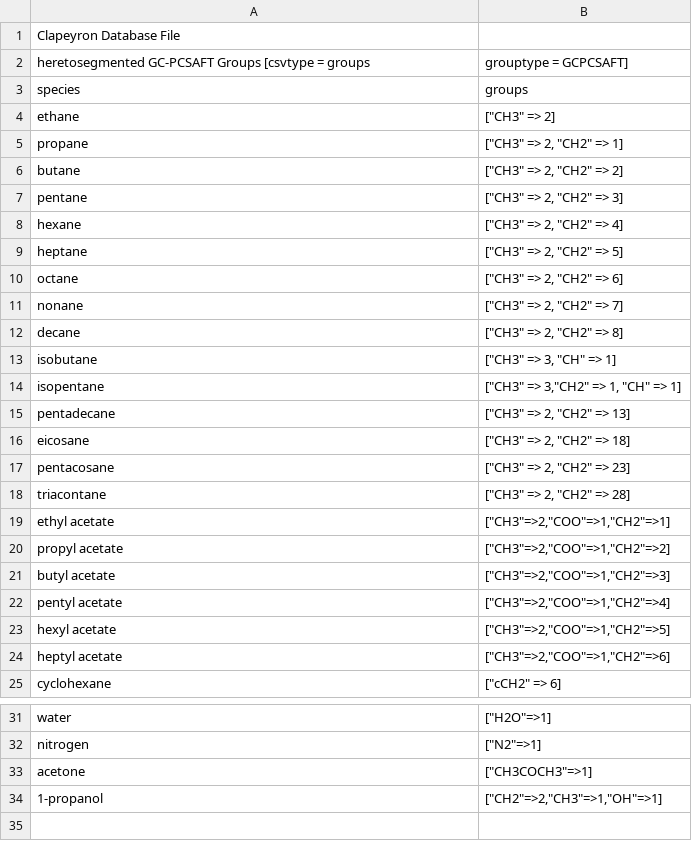
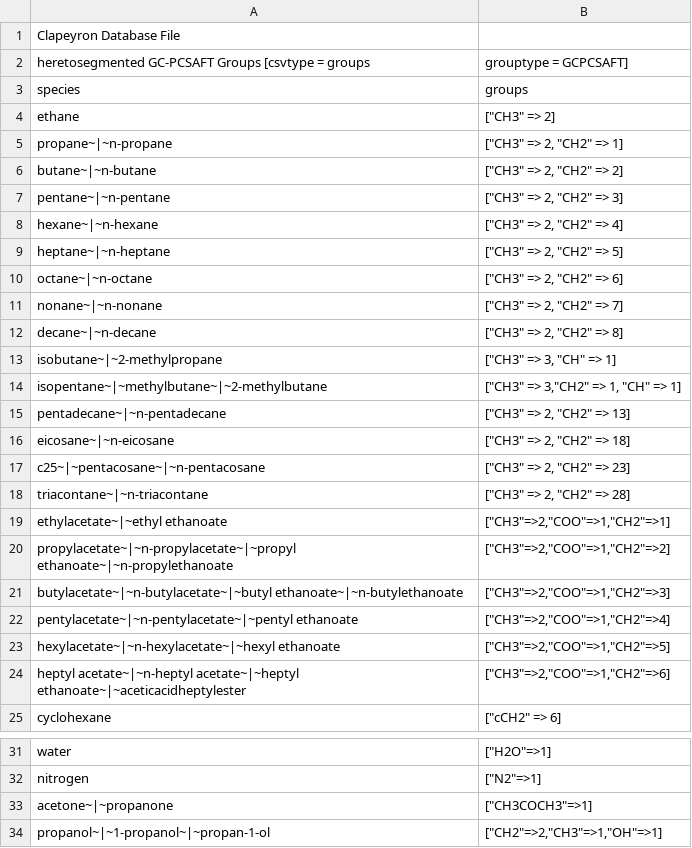
Before and after one commit to ClapeyronThermo/Clapeyron.jl, a CSV file: database/SAFT/PCSAFT/gcPCSAFT/gcPCSAFT_groups.csv, drawn as a sheet; only a part is shown, gaps mark what is left out.

Commit message:
add "heptyl acetate" to identifiers, normalize group databases

```diff
--- a/database/SAFT/PCSAFT/gcPCSAFT/gcPCSAFT_groups.csv
+++ b/database/SAFT/PCSAFT/gcPCSAFT/gcPCSAFT_groups.csv
@@ -4,22 +4,22 @@ species,groups
 ethane,"[""CH3"" => 2]"
-propane,"[""CH3"" => 2, ""CH2"" => 1]"
-butane,"[""CH3"" => 2, ""CH2"" => 2]"
-pentane,"[""CH3"" => 2, ""CH2"" => 3]"
-hexane,"[""CH3"" => 2, ""CH2"" => 4]"
-heptane,"[""CH3"" => 2, ""CH2"" => 5]"
-octane,"[""CH3"" => 2, ""CH2"" => 6]"
-nonane,"[""CH3"" => 2, ""CH2"" => 7]"
-decane,"[""CH3"" => 2, ""CH2"" => 8]"
-isobutane,"[""CH3"" => 3, ""CH"" => 1]"
-isopentane,"[""CH3"" => 3,""CH2"" => 1, ""CH"" => 1]"
-pentadecane,"[""CH3"" => 2, ""CH2"" => 13]"
-eicosane,"[""CH3"" => 2, ""CH2"" => 18]"
-pentacosane,"[""CH3"" => 2, ""CH2"" => 23]"
-triacontane,"[""CH3"" => 2, ""CH2"" => 28]"
-ethyl acetate,"[""CH3""=>2,""COO""=>1,""CH2""=>1]"
-propyl acetate,"[""CH3""=>2,""COO""=>1,""CH2""=>2]"
-butyl acetate,"[""CH3""=>2,""COO""=>1,""CH2""=>3]"
-pentyl acetate,"[""CH3""=>2,""COO""=>1,""CH2""=>4]"
-hexyl acetate,"[""CH3""=>2,""COO""=>1,""CH2""=>5]"
-heptyl acetate,"[""CH3""=>2,""COO""=>1,""CH2""=>6]"
+propane~|~n-propane,"[""CH3"" => 2, ""CH2"" => 1]"
+butane~|~n-butane,"[""CH3"" => 2, ""CH2"" => 2]"
+pentane~|~n-pentane,"[""CH3"" => 2, ""CH2"" => 3]"
+hexane~|~n-hexane,"[""CH3"" => 2, ""CH2"" => 4]"
+heptane~|~n-heptane,"[""CH3"" => 2, ""CH2"" => 5]"
+octane~|~n-octane,"[""CH3"" => 2, ""CH2"" => 6]"
+nonane~|~n-nonane,"[""CH3"" => 2, ""CH2"" => 7]"
+decane~|~n-decane,"[""CH3"" => 2, ""CH2"" => 8]"
+isobutane~|~2-methylpropane,"[""CH3"" => 3, ""CH"" => 1]"
+isopentane~|~methylbutane~|~2-methylbutane,"[""CH3"" => 3,""CH2"" => 1, ""CH"" => 1]"
+pentadecane~|~n-pentadecane,"[""CH3"" => 2, ""CH2"" => 13]"
+eicosane~|~n-eicosane,"[""CH3"" => 2, ""CH2"" => 18]"
+c25~|~pentacosane~|~n-pentacosane,"[""CH3"" => 2, ""CH2"" => 23]"
+triacontane~|~n-triacontane,"[""CH3"" => 2, ""CH2"" => 28]"
+ethylacetate~|~ethyl ethanoate,"[""CH3""=>2,""COO""=>1,""CH2""=>1]"
+propylacetate~|~n-propylacetate~|~propyl ethanoate~|~n-propylethanoate,"[""CH3""=>2,""COO""=>1,""CH2""=>2]"
+butylacetate~|~n-butylacetate~|~butyl ethanoate~|~n-butylethanoate,"[""CH3""=>2,""COO""=>1,""CH2""=>3]"
+pentylacetate~|~n-pentylacetate~|~pentyl ethanoate,"[""CH3""=>2,""COO""=>1,""CH2""=>4]"
+hexylacetate~|~n-hexylacetate~|~hexyl ethanoate,"[""CH3""=>2,""COO""=>1,""CH2""=>5]"
+heptyl acetate~|~n-heptyl acetate~|~heptyl ethanoate~|~aceticacidheptylester,"[""CH3""=>2,""COO""=>1,""CH2""=>6]"
 cyclohexane,"[""cCH2"" => 6]"
@@ -32,3 +32,3 @@ water,"[""H2O""=>1]"
 nitrogen,"[""N2""=>1]"
-acetone,"[""CH3COCH3""=>1]"
-1-propanol,"[""CH2""=>2,""CH3""=>1,""OH""=>1]"
+acetone~|~propanone,"[""CH3COCH3""=>1]"
+propanol~|~1-propanol~|~propan-1-ol,"[""CH2""=>2,""CH3""=>1,""OH""=>1]"
```
Also changed, not shown: database/Activity/UNIFAC/PSRK/PSRK_groups.csv, database/Activity/UNIFAC/UNIFAC_groups.csv, 15 other files.
